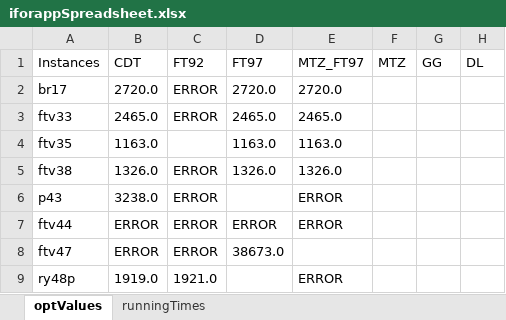
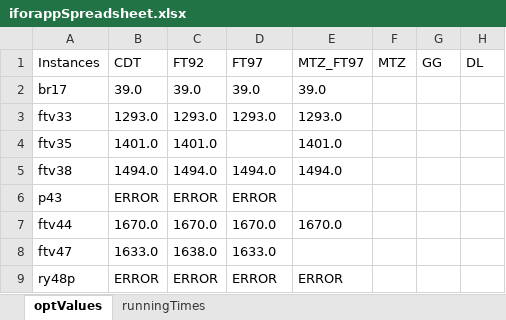
Before and after one commit to GeorgAnegg/atsp_studentproject, an Excel workbook: raw_data/iforappSpreadsheet.xlsx, sheet optValues, drawn as a sheet; only a part is shown; values as stored, in another font and other column widths than the file's, no borders; the diff covers the shown part only; the diff names each change by its address in the sheet, - before the commit and + after, or states it on an @@ line.

Commit message:
corrected spreadsheet

```diff
--- a/raw_data/iforappSpreadsheet.xlsx (sheet optValues)
+++ b/raw_data/iforappSpreadsheet.xlsx (sheet optValues)
-B2 (CDT): 2720.0
+B2 (CDT): 39.0
-C2 (FT92): ERROR
+C2 (FT92): 39.0
-D2 (FT97): 2720.0
+D2 (FT97): 39.0
-E2 (MTZ_FT97): 2720.0
+E2 (MTZ_FT97): 39.0
-B3 (CDT): 2465.0
+B3 (CDT): 1293.0
-C3 (FT92): ERROR
+C3 (FT92): 1293.0
-D3 (FT97): 2465.0
+D3 (FT97): 1293.0
-E3 (MTZ_FT97): 2465.0
+E3 (MTZ_FT97): 1293.0
-B4 (CDT): 1163.0
+B4 (CDT): 1401.0
-C4 (FT92): (empty)
+C4 (FT92): 1401.0
-D4 (FT97): 1163.0
+D4 (FT97): (empty)
-E4 (MTZ_FT97): 1163.0
+E4 (MTZ_FT97): 1401.0
-B5 (CDT): 1326.0
+B5 (CDT): 1494.0
-C5 (FT92): ERROR
+C5 (FT92): 1494.0
-D5 (FT97): 1326.0
+D5 (FT97): 1494.0
-E5 (MTZ_FT97): 1326.0
+E5 (MTZ_FT97): 1494.0
-B6 (CDT): 3238.0
+B6 (CDT): ERROR
-D6 (FT97): (empty)
+D6 (FT97): ERROR
-E6 (MTZ_FT97): ERROR
+E6 (MTZ_FT97): (empty)
-B7 (CDT): ERROR
+B7 (CDT): 1670.0
-C7 (FT92): ERROR
+C7 (FT92): 1670.0
-D7 (FT97): ERROR
+D7 (FT97): 1670.0
-E7 (MTZ_FT97): ERROR
+E7 (MTZ_FT97): 1670.0
-B8 (CDT): ERROR
+B8 (CDT): 1633.0
-C8 (FT92): ERROR
+C8 (FT92): 1638.0
-D8 (FT97): 38673.0
+D8 (FT97): 1633.0
-B9 (CDT): 1919.0
+B9 (CDT): ERROR
-C9 (FT92): 1921.0
+C9 (FT92): ERROR
-D9 (FT97): (empty)
+D9 (FT97): ERROR
```
Also changed, not shown: 37 edited cells elsewhere in this sheet, sheet runningTimes.
